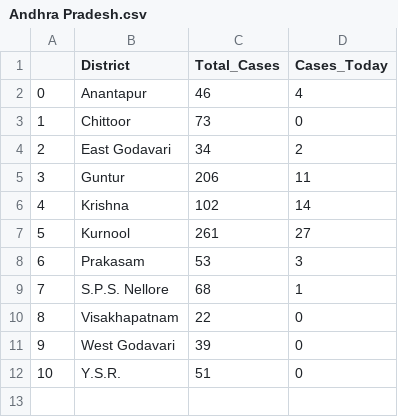
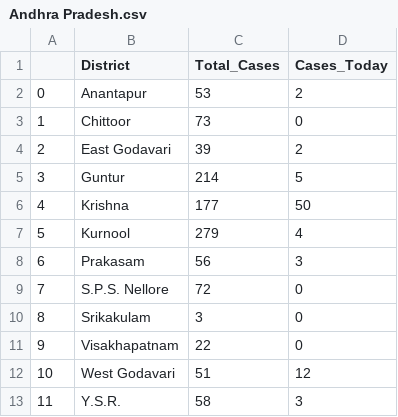
Before and after one commit to sid-1698/covid-india-dashboard, a CSV file: Data/States_Data/Andhra Pradesh.csv, drawn as a sheet; addresses are those after the commit; the diff names each change by its address in the sheet, - before the commit and + after, or states it on an @@ line.

```diff
--- a/Data/States_Data/Andhra Pradesh.csv
+++ b/Data/States_Data/Andhra Pradesh.csv
-C2 (Total_Cases): 46
+C2 (Total_Cases): 53
-D2 (Cases_Today): 4
+D2 (Cases_Today): 2
-C4 (Total_Cases): 34
+C4 (Total_Cases): 39
-C5 (Total_Cases): 206
+C5 (Total_Cases): 214
-D5 (Cases_Today): 11
+D5 (Cases_Today): 5
-C6 (Total_Cases): 102
+C6 (Total_Cases): 177
-D6 (Cases_Today): 14
+D6 (Cases_Today): 50
-C7 (Total_Cases): 261
+C7 (Total_Cases): 279
-D7 (Cases_Today): 27
+D7 (Cases_Today): 4
-C8 (Total_Cases): 53
+C8 (Total_Cases): 56
-C9 (Total_Cases): 68
+C9 (Total_Cases): 72
-D9 (Cases_Today): 1
+D9 (Cases_Today): 0
+row 10: 8 | Srikakulam | 3 | 0
@@ column A renumbered from row 11 down @@
-C12 (Total_Cases): 39
+C12 (Total_Cases): 51
-D12 (Cases_Today): 0
+D12 (Cases_Today): 12
-C13 (Total_Cases): 51
+C13 (Total_Cases): 58
-D13 (Cases_Today): 0
+D13 (Cases_Today): 3
```
Also changed, not shown: Data/States_Data/Bihar.csv, Data/States_Data/Gujarat.csv, 24 other files.
